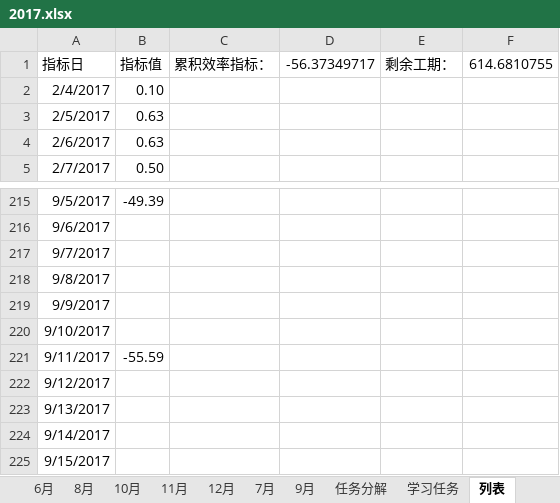
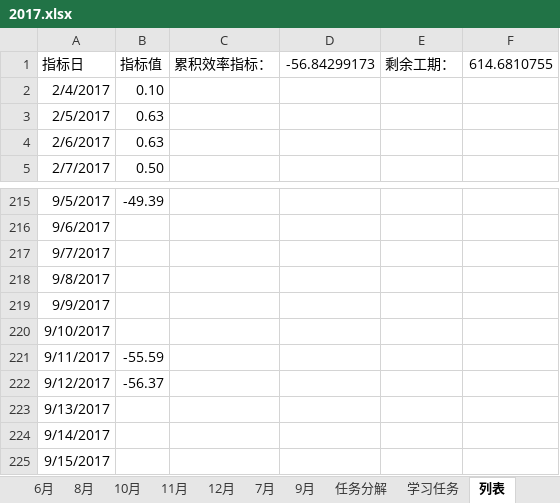
Before and after one commit to guofei9987/plans, an Excel workbook: 2017.xlsx, sheet 列表, drawn as a sheet; only a part is shown, gaps mark what is left out; values as stored, in another font and other column widths than the file's, no borders; charts and pictures not drawn; the diff names each change by its address in the sheet, - before the commit and + after, or states it on an @@ line.

```diff
--- a/2017.xlsx (sheet 列表)
+++ b/2017.xlsx (sheet 列表)
-D1: -56.37349717
+D1: -56.84299173
-B222: (empty)
+B222: -56.37
```
Also changed, not shown: sheet 2月, sheet 3月, sheet 8月, sheet 10月, sheet 11月, sheet 7月, 5 more sheets, charts or pictures.
